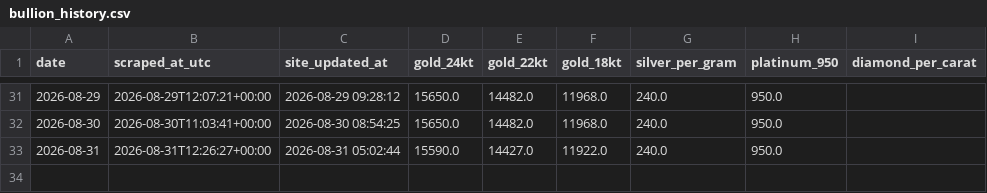
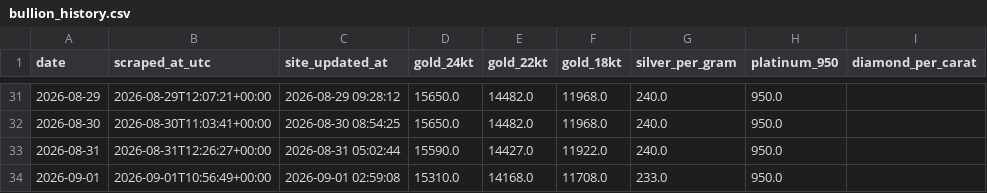
Before and after one commit to prasad-nimbalkar/bullion-ledger, a CSV file: bullion_history.csv, drawn as a sheet; only a part is shown, gaps mark what is left out; the diff names each change by its address in the sheet, - before the commit and + after, or states it on an @@ line.

```diff
--- a/bullion_history.csv
+++ b/bullion_history.csv
+row 34: 2026-09-01 | 2026-09-01T10:56:49+00:00 | 2026-09-01 02:59:08 | 15310.0 | 14168.0 | 11708.0 | 233.0 | 950.0
```
